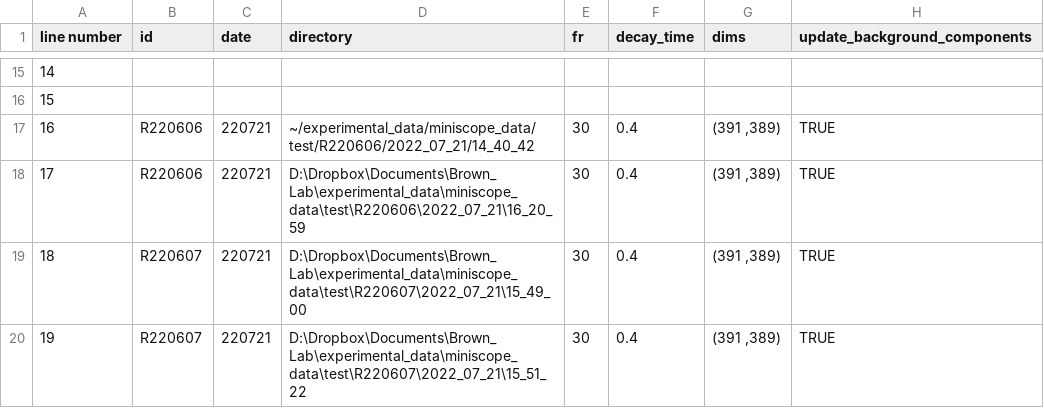
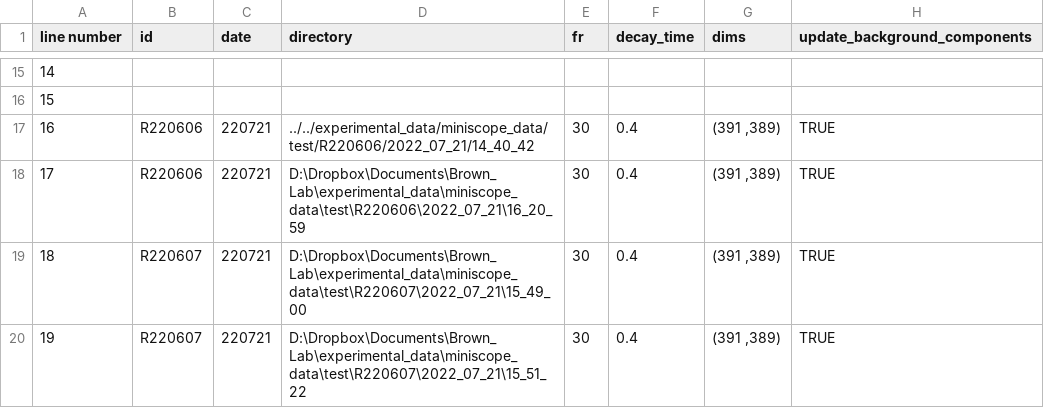
Before and after one commit to reedpen/ace, a CSV file: analysis_parameters.csv, drawn as a sheet; only a part is shown, gaps mark what is left out; the diff names each change by its address in the sheet, - before the commit and + after, or states it on an @@ line.

```diff
--- a/analysis_parameters.csv
+++ b/analysis_parameters.csv
-D17 (directory): ~/experimental_data/miniscope_data/test/R220606/2022_07_21/14_40_42
+D17 (directory): ../../experimental_data/miniscope_data/test/R220606/2022_07_21/14_40_42
```
Also changed, not shown: experiments.csv, 3 other files.
